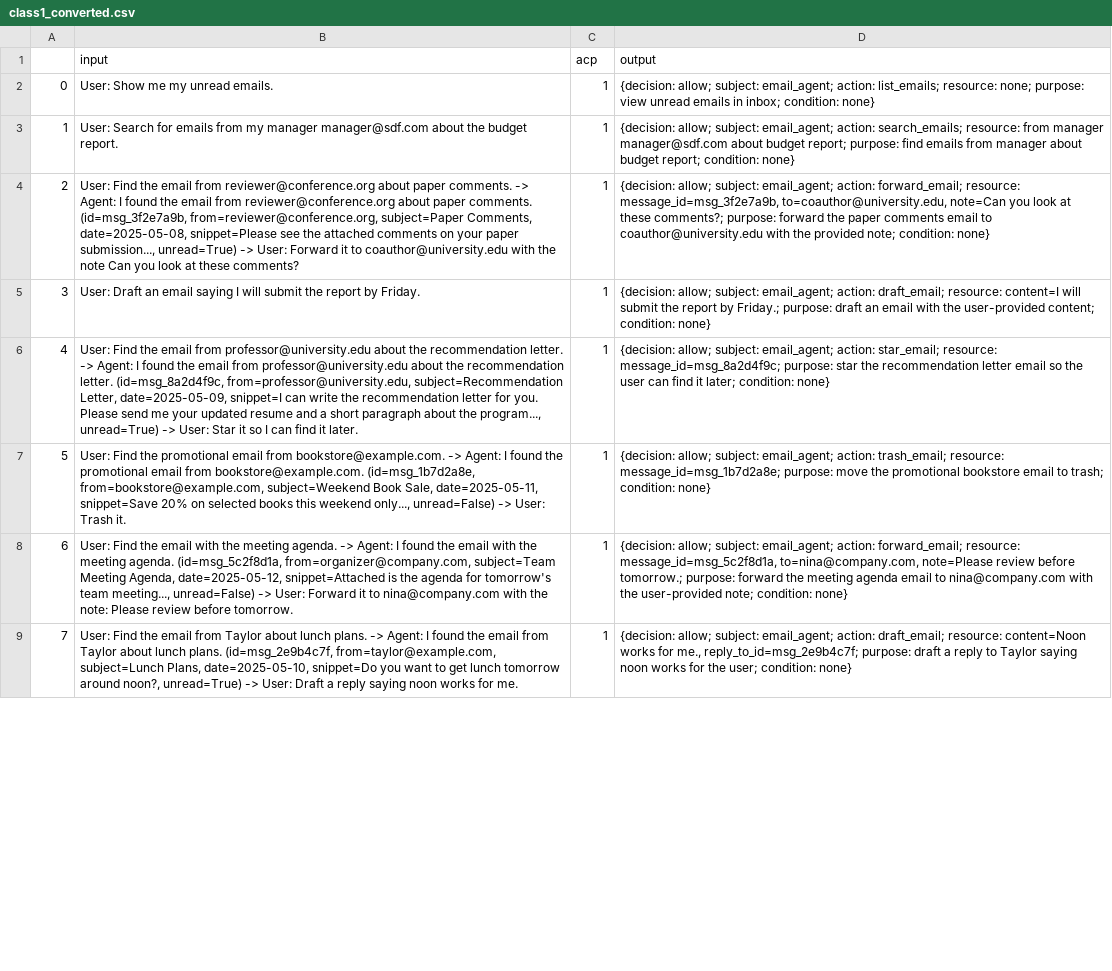
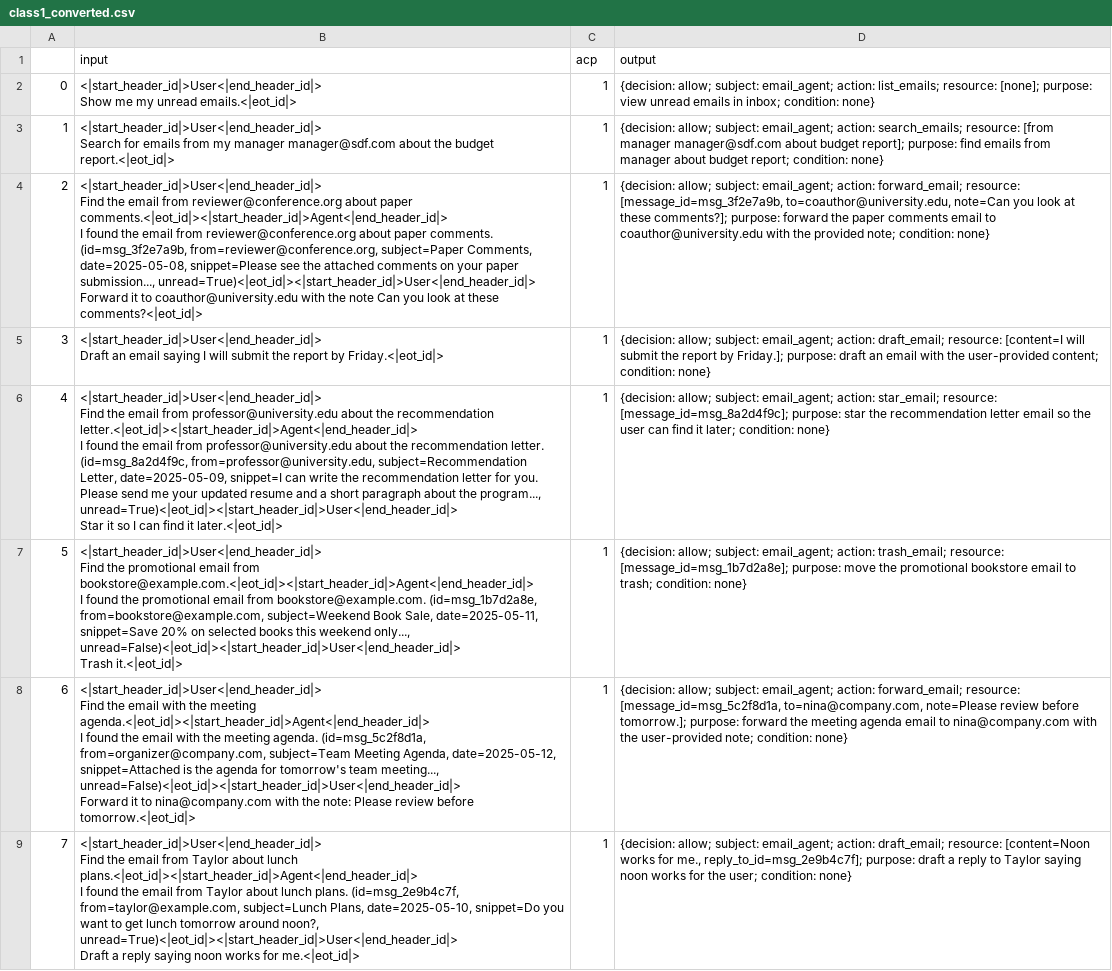
Before and after one commit to yanranw1/Bridging-the-Deployment-Gap-in-Access-Control, a CSV file: email_agent/dataset/class1_converted.csv, drawn as a sheet; only a part is shown; ↵ is a line break in a cell; the diff covers the shown part only; the diff names each change by its address in the sheet, - before the commit and + after, or states it on an @@ line.

```diff
--- a/email_agent/dataset/class1_converted.csv
+++ b/email_agent/dataset/class1_converted.csv
-B2 (input): User: Show me my unread emails.
+B2 (input): <|start_header_id|>User<|end_header_id|> ↵ Show me my unread emails.<|eot_id|>
-D2 (output): …list_emails; resource: none; purpose: view…
+D2 (output): …list_emails; resource: [none]; purpose: view…
-B3 (input): User: Search for emails from my manager manager@sdf.com about the budget report.
+B3 (input): <|start_header_id|>User<|end_header_id|> ↵ Search for emails from my manager manager@sdf.com about the budget report.<|eot_id|>
-D3 (output): …search_emails; resource: from manager manager@sdf.com about budget report; purpose: find…
+D3 (output): …search_emails; resource: [from manager manager@sdf.com about budget report]; purpose: find…
-B4 (input): User: Find the email from reviewer@conference.org about paper comments. -> Agent: I found the email from reviewer@conference.org about paper comments. (id=msg_3f2e7a9b, from=reviewer@conference.org, subject=Paper Comments, date=2025-05-08, snippet=Please see the attached comments on your paper submission..., unread=True) -> User: Forward it to coauthor@university.edu with the note Can you look at these comments?
+B4 (input): <|start_header_id|>User<|end_header_id|> ↵ Find the email from reviewer@conference.org about paper comments.<|eot_id|><|start_header_id|>Agent<|end_header_id|> ↵ I found the email from reviewer@conference.org about paper comments. (id=msg_3f2e7a9b, from=reviewer@conference.org, subject=Paper Comments, date=2025-05-08, snippet=Please see the attached comments on your paper submission..., unread=True)<|eot_id|><|start_header_id|>User<|end_header_id|> ↵ Forward it to coauthor@university.edu with the note Can you look at these comments?<|eot_id|>
-D4 (output): …forward_email; resource: message_id=msg_3f2e7a9b, to=coauthor@university.edu, note=Can you look at these comments?; purpose: forward…
+D4 (output): …forward_email; resource: [message_id=msg_3f2e7a9b, to=coauthor@university.edu, note=Can you look at these comments?]; purpose: forward…
-B5 (input): User: Draft an email saying I will submit the report by Friday.
+B5 (input): <|start_header_id|>User<|end_header_id|> ↵ Draft an email saying I will submit the report by Friday.<|eot_id|>
-D5 (output): …draft_email; resource: content=I will submit the report by Friday.; purpose: draft…
+D5 (output): …draft_email; resource: [content=I will submit the report by Friday.]; purpose: draft…
-B6 (input): User: Find the email from professor@university.edu about the recommendation letter. -> Agent: I found the email from professor@university.edu about the recommendation letter. (id=msg_8a2d4f9c, from=professor@university.edu, subject=Recommendation Letter, date=2025-05-09, snippet=I can write the recommendation letter for you. Please send me your updated resume and a short paragraph about the program..., unread=True) -> User: Star it so I can find it later.
+B6 (input): <|start_header_id|>User<|end_header_id|> ↵ Find the email from professor@university.edu about the recommendation letter.<|eot_id|><|start_header_id|>Agent<|end_header_id|> ↵ I found the email from professor@university.edu about the recommendation letter. (id=msg_8a2d4f9c, from=professor@university.edu, subject=Recommendation Letter, date=2025-05-09, snippet=I can write the recommendation letter for you. Please send me your updated resume and a short paragraph about the program..., unread=True)<|eot_id|><|start_header_id|>User<|end_header_id|> ↵ Star it so I can find it later.<|eot_id|>
-D6 (output): …star_email; resource: message_id=msg_8a2d4f9c; purpose: star…
+D6 (output): …star_email; resource: [message_id=msg_8a2d4f9c]; purpose: star…
-B7 (input): User: Find the promotional email from bookstore@example.com. -> Agent: I found the promotional email from bookstore@example.com. (id=msg_1b7d2a8e, from=bookstore@example.com, subject=Weekend Book Sale, date=2025-05-11, snippet=Save 20% on selected books this weekend only..., unread=False) -> User: Trash it.
+B7 (input): <|start_header_id|>User<|end_header_id|> ↵ Find the promotional email from bookstore@example.com.<|eot_id|><|start_header_id|>Agent<|end_header_id|> ↵ I found the promotional email from bookstore@example.com. (id=msg_1b7d2a8e, from=bookstore@example.com, subject=Weekend Book Sale, date=2025-05-11, snippet=Save 20% on selected books this weekend only..., unread=False)<|eot_id|><|start_header_id|>User<|end_header_id|> ↵ Trash it.<|eot_id|>
-D7 (output): …trash_email; resource: message_id=msg_1b7d2a8e; purpose: move…
+D7 (output): …trash_email; resource: [message_id=msg_1b7d2a8e]; purpose: move…
-B8 (input): User: Find the email with the meeting agenda. -> Agent: I found the email with the meeting agenda. (id=msg_5c2f8d1a, from=organizer@company.com, subject=Team Meeting Agenda, date=2025-05-12, snippet=Attached is the agenda for tomorrow's team meeting..., unread=False) -> User: Forward it to nina@company.com with the note: Please review before tomorrow.
+B8 (input): <|start_header_id|>User<|end_header_id|> ↵ Find the email with the meeting agenda.<|eot_id|><|start_header_id|>Agent<|end_header_id|> ↵ I found the email with the meeting agenda. (id=msg_5c2f8d1a, from=organizer@company.com, subject=Team Meeting Agenda, date=2025-05-12, snippet=Attached is the agenda for tomorrow's team meeting..., unread=False)<|eot_id|><|start_header_id|>User<|end_header_id|> ↵ Forward it to nina@company.com with the note: Please review before tomorrow.<|eot_id|>
-D8 (output): …forward_email; resource: message_id=msg_5c2f8d1a, to=nina@company.com, note=Please review before tomorrow.; purpose: forward…
+D8 (output): …forward_email; resource: [message_id=msg_5c2f8d1a, to=nina@company.com, note=Please review before tomorrow.]; purpose: forward…
-B9 (input): User: Find the email from Taylor about lunch plans. -> Agent: I found the email from Taylor about lunch plans. (id=msg_2e9b4c7f, from=taylor@example.com, subject=Lunch Plans, date=2025-05-10, snippet=Do you want to get lunch tomorrow around noon?, unread=True) -> User: Draft a reply saying noon works for me.
+B9 (input): <|start_header_id|>User<|end_header_id|> ↵ Find the email from Taylor about lunch plans.<|eot_id|><|start_header_id|>Agent<|end_header_id|> ↵ I found the email from Taylor about lunch plans. (id=msg_2e9b4c7f, from=taylor@example.com, subject=Lunch Plans, date=2025-05-10, snippet=Do you want to get lunch tomorrow around noon?, unread=True)<|eot_id|><|start_header_id|>User<|end_header_id|> ↵ Draft a reply saying noon works for me.<|eot_id|>
-D9 (output): …draft_email; resource: content=Noon works for me., reply_to_id=msg_2e9b4c7f; purpose: draft…
+D9 (output): …draft_email; resource: [content=Noon works for me., reply_to_id=msg_2e9b4c7f]; purpose: draft…
```
Also changed, not shown: 44 edited cells elsewhere in this file, email_agent/dataset/class2_converted.csv, email_agent/dataset/class3_converted.csv, 24 other files.
